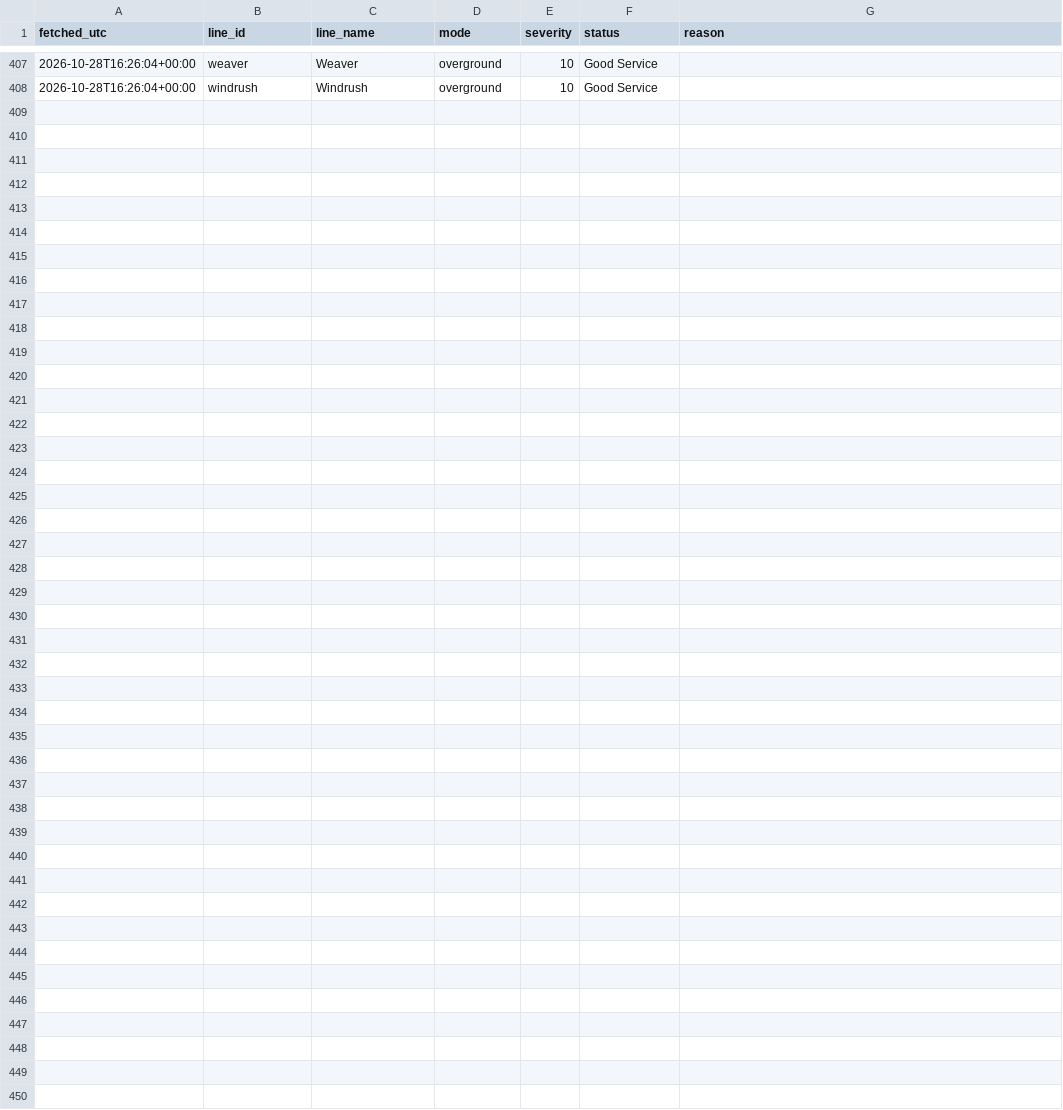
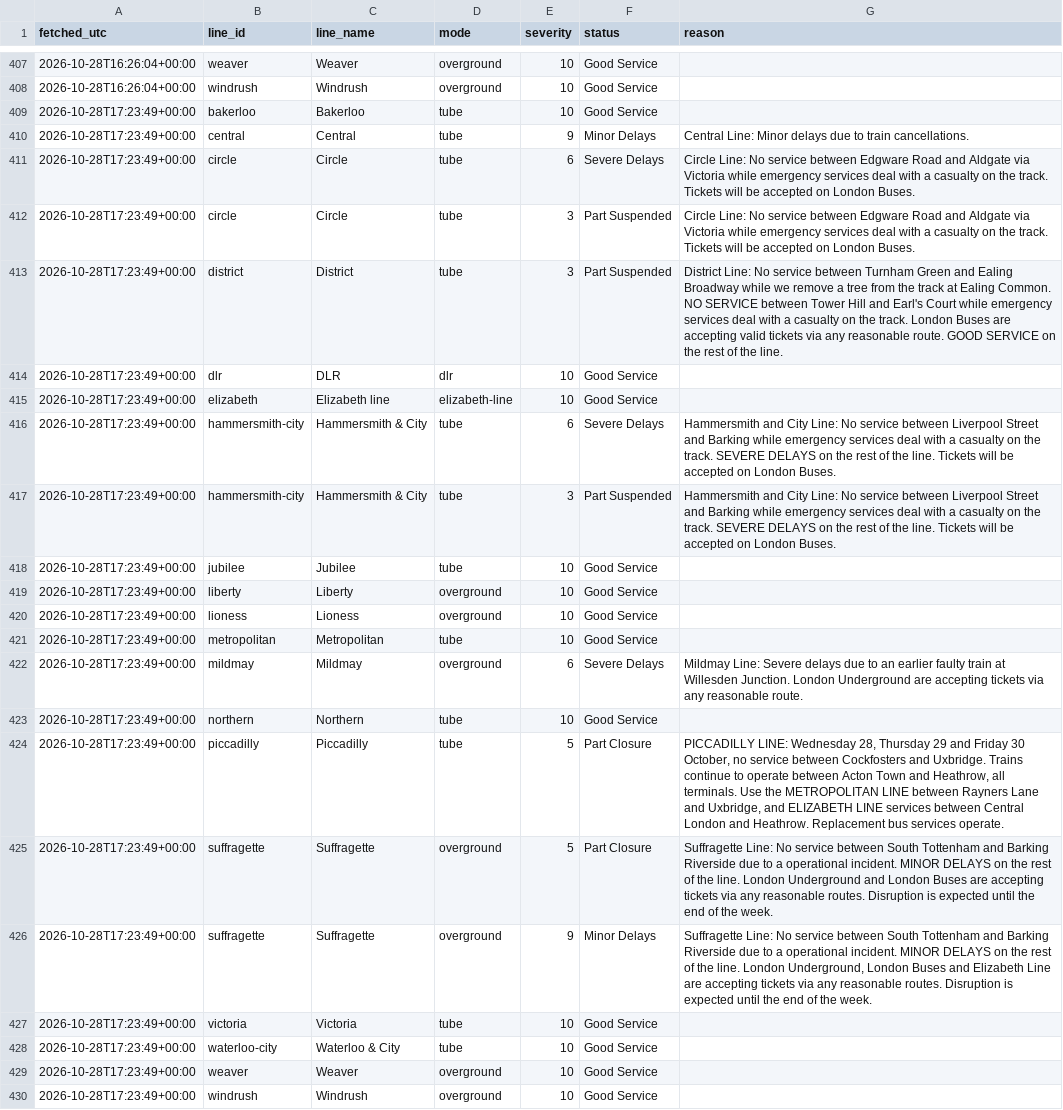
Before and after one commit to Mihir-wbs/london-tube-crowding, a CSV file: data/raw/status/2026-10-28.csv, drawn as a sheet; only a part is shown, gaps mark what is left out; the diff names each change by its address in the sheet, - before the commit and + after, or states it on an @@ line.

```diff
--- a/data/raw/status/2026-10-28.csv
+++ b/data/raw/status/2026-10-28.csv
+row 409: 2026-10-28T17:23:49+00:00 | bakerloo | Bakerloo | tube | 10 | Good Service
+row 410: 2026-10-28T17:23:49+00:00 | central | Central | tube | 9 | Minor Delays | Central Line: Minor delays due to train cancellations.
+row 411: 2026-10-28T17:23:49+00:00 | circle | Circle | tube | 6 | Severe Delays | Circle Line: No service between Edgware Road and Aldgate via Victoria while emergency services deal with a casualty on the track. Tickets will be accepted on London Buses.
+row 412: 2026-10-28T17:23:49+00:00 | circle | Circle | tube | 3 | Part Suspended | Circle Line: No service between Edgware Road and Aldgate via Victoria while emergency services deal with a casualty on the track. Tickets will be accepted on London Buses.
+row 413: 2026-10-28T17:23:49+00:00 | district | District | tube | 3 | Part Suspended | District Line: No service between Turnham Green and Ealing Broadway while we remove a tree from the track at Ealing Common. NO SERVICE between Tower Hill and Earl's Court while emergency services deal with a casualty on the track. London Buses are accepting valid tickets via any reasonable route. GOOD SERVICE on the rest of the line.
+row 414: 2026-10-28T17:23:49+00:00 | dlr | DLR | dlr | 10 | Good Service
+row 415: 2026-10-28T17:23:49+00:00 | elizabeth | Elizabeth line | elizabeth-line | 10 | Good Service
+row 416: 2026-10-28T17:23:49+00:00 | hammersmith-city | Hammersmith & City | tube | 6 | Severe Delays | Hammersmith and City Line: No service between Liverpool Street and Barking while emergency services deal with a casualty on the track. SEVERE DELAYS on the rest of the line. Tickets will be accepted on London Buses.
+row 417: 2026-10-28T17:23:49+00:00 | hammersmith-city | Hammersmith & City | tube | 3 | Part Suspended | Hammersmith and City Line: No service between Liverpool Street and Barking while emergency services deal with a casualty on the track. SEVERE DELAYS on the rest of the line. Tickets will be accepted on London Buses.
+row 418: 2026-10-28T17:23:49+00:00 | jubilee | Jubilee | tube | 10 | Good Service
+row 419: 2026-10-28T17:23:49+00:00 | liberty | Liberty | overground | 10 | Good Service
+row 420: 2026-10-28T17:23:49+00:00 | lioness | Lioness | overground | 10 | Good Service
+row 421: 2026-10-28T17:23:49+00:00 | metropolitan | Metropolitan | tube | 10 | Good Service
+row 422: 2026-10-28T17:23:49+00:00 | mildmay | Mildmay | overground | 6 | Severe Delays | Mildmay Line: Severe delays due to an earlier faulty train at Willesden Junction. London Underground are accepting tickets via any reasonable route.
+row 423: 2026-10-28T17:23:49+00:00 | northern | Northern | tube | 10 | Good Service
+row 424: 2026-10-28T17:23:49+00:00 | piccadilly | Piccadilly | tube | 5 | Part Closure | PICCADILLY LINE: Wednesday 28, Thursday 29 and Friday 30 October, no service between Cockfosters and Uxbridge. Trains continue to operate between Acton Town and Heathrow, all terminals. Use the METROPOLITAN LINE between Rayners Lane and Uxbridge, and ELIZABETH LINE services between Central London and Heathrow. Replacement bus services operate.
+row 425: 2026-10-28T17:23:49+00:00 | suffragette | Suffragette | overground | 5 | Part Closure | Suffragette Line: No service between South Tottenham and Barking Riverside due to a operational incident. MINOR DELAYS on the rest of the line. London Underground and London Buses are accepting tickets via any reasonable routes. Disruption is expected until the end of the week.
+row 426: 2026-10-28T17:23:49+00:00 | suffragette | Suffragette | overground | 9 | Minor Delays | Suffragette Line: No service between South Tottenham and Barking Riverside due to a operational incident. MINOR DELAYS on the rest of the line. London Underground, London Buses and Elizabeth Line are accepting tickets via any reasonable routes. Disruption is expected until the end of the week.
+row 427: 2026-10-28T17:23:49+00:00 | victoria | Victoria | tube | 10 | Good Service
+row 428: 2026-10-28T17:23:49+00:00 | waterloo-city | Waterloo & City | tube | 10 | Good Service
+row 429: 2026-10-28T17:23:49+00:00 | weaver | Weaver | overground | 10 | Good Service
+row 430: 2026-10-28T17:23:49+00:00 | windrush | Windrush | overground | 10 | Good Service
```
Also changed, not shown: data/raw/crowding/2026-10-28.csv, data/raw/weather/2026-10-28.csv.
